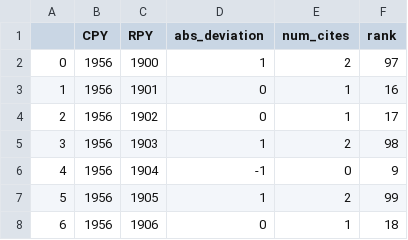
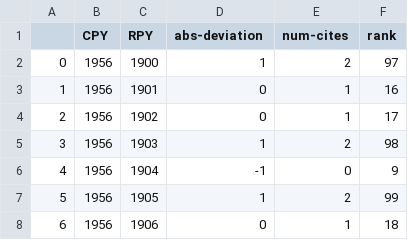
Before and after one commit to UWNETLAB/mkD3, a CSV file: Resources/multi_rpys.csv, drawn as a sheet; only a part is shown.

```diff
--- a/Resources/multi_rpys.csv
+++ b/Resources/multi_rpys.csv
@@ -1,2 +1,2 @@
-,CPY,RPY,abs_deviation,num_cites,rank
+,CPY,RPY,abs-deviation,num-cites,rank
 0,1956,1900,1,2,97
```
Also changed, not shown: Resources/myNet_edgeList.csv, Resources/myNet_nodeAttributes.csv, 5 other files.
